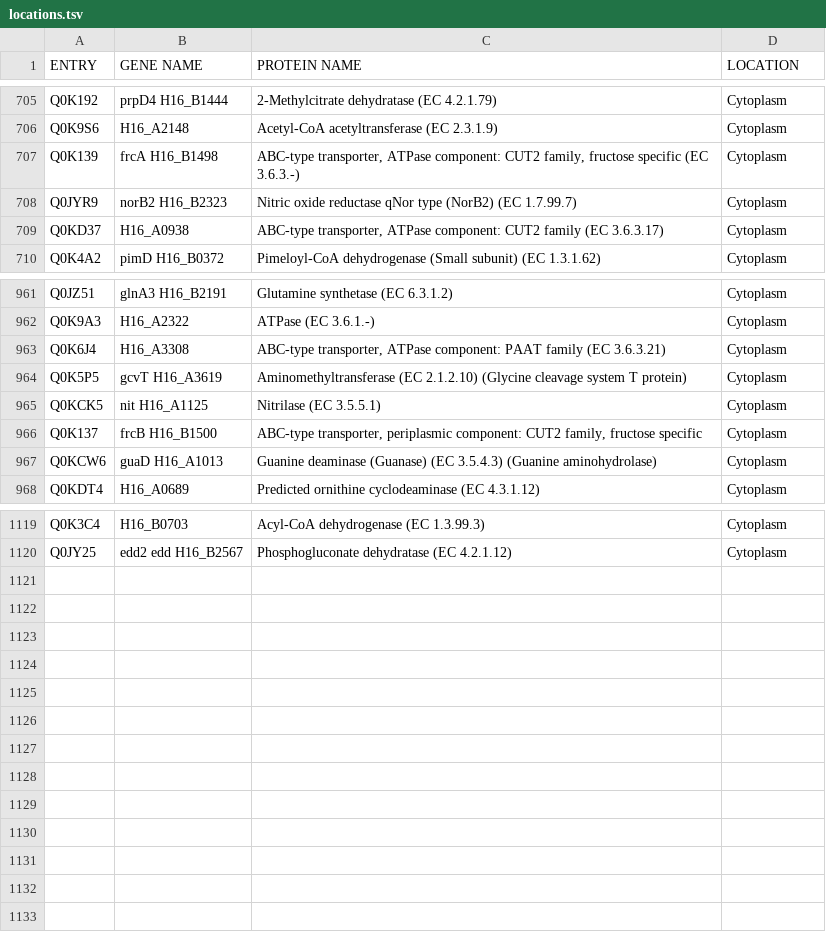
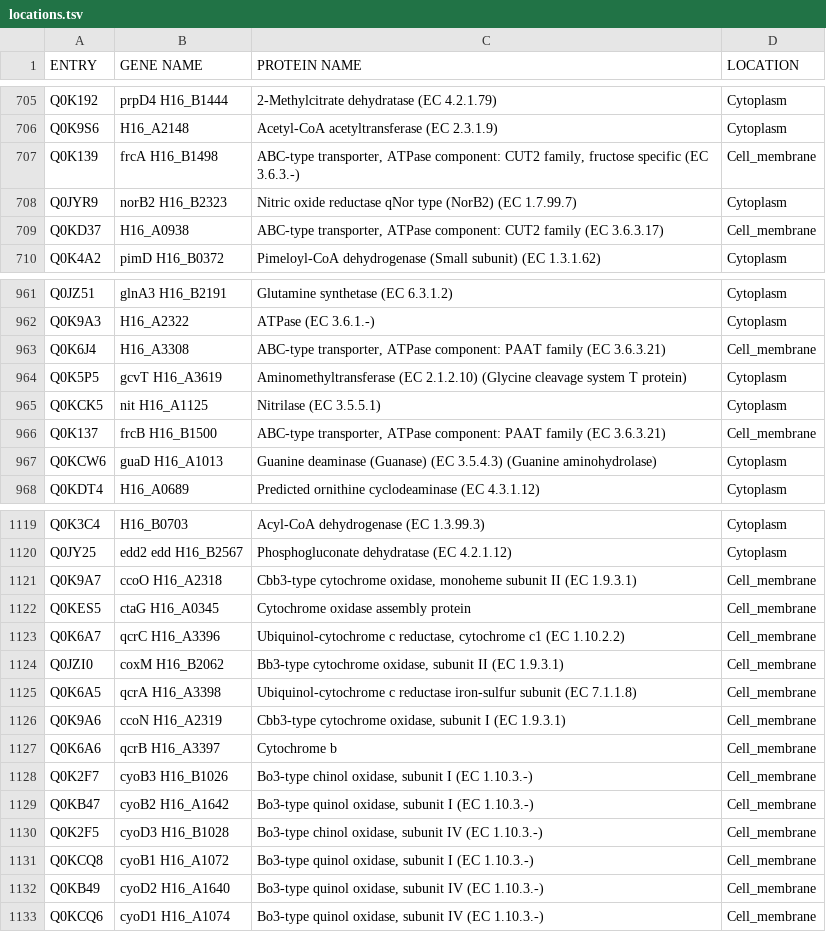
Before and after one commit to SysBioInra/Bacterial-RBA-models, a TSV file: Ralstonia-eutropha-H16/data/locations.tsv, drawn as a sheet; only a part is shown, gaps mark what is left out; the diff covers the shown part only.

```diff
--- a/Ralstonia-eutropha-H16/data/locations.tsv
+++ b/Ralstonia-eutropha-H16/data/locations.tsv
@@ -706,5 +706,5 @@ Q0K192	prpD4 H16_B1444	2-Methylcitrate dehydratase (EC 4.2.1.79)	Cytoplasm
 Q0K9S6	H16_A2148	Acetyl-CoA acetyltransferase (EC 2.3.1.9)	Cytoplasm
-Q0K139	frcA H16_B1498	ABC-type transporter, ATPase component: CUT2 family, fructose specific (EC 3.6.3.-)	Cytoplasm
+Q0K139	frcA H16_B1498	ABC-type transporter, ATPase component: CUT2 family, fructose specific (EC 3.6.3.-)	Cell_membrane
 Q0JYR9	norB2 H16_B2323	Nitric oxide reductase qNor type (NorB2) (EC 1.7.99.7)	Cytoplasm
-Q0KD37	H16_A0938	ABC-type transporter, ATPase component: CUT2 family (EC 3.6.3.17)	Cytoplasm
+Q0KD37	H16_A0938	ABC-type transporter, ATPase component: CUT2 family (EC 3.6.3.17)	Cell_membrane
 Q0K4A2	pimD H16_B0372	Pimeloyl-CoA dehydrogenase (Small subunit) (EC 1.3.1.62)	Cytoplasm
@@ -962,6 +962,6 @@ Q0JZ51	glnA3 H16_B2191	Glutamine synthetase (EC 6.3.1.2)	Cytoplasm
 Q0K9A3	H16_A2322	ATPase (EC 3.6.1.-)	Cytoplasm
-Q0K6J4	H16_A3308	ABC-type transporter, ATPase component: PAAT family (EC 3.6.3.21)	Cytoplasm
+Q0K6J4	H16_A3308	ABC-type transporter, ATPase component: PAAT family (EC 3.6.3.21)	Cell_membrane
 Q0K5P5	gcvT H16_A3619	Aminomethyltransferase (EC 2.1.2.10) (Glycine cleavage system T protein)	Cytoplasm
 Q0KCK5	nit H16_A1125	Nitrilase (EC 3.5.5.1)	Cytoplasm
-Q0K137	frcB H16_B1500	ABC-type transporter, periplasmic component: CUT2 family, fructose specific	Cytoplasm
+Q0K137	frcB H16_B1500	ABC-type transporter, ATPase component: PAAT family (EC 3.6.3.21)	Cell_membrane
 Q0KCW6	guaD H16_A1013	Guanine deaminase (Guanase) (EC 3.5.4.3) (Guanine aminohydrolase)	Cytoplasm
@@ -1120 +1120,14 @@ Q0K3C4	H16_B0703	Acyl-CoA dehydrogenase (EC 1.3.99.3)	Cytoplasm
 Q0JY25	edd2 edd H16_B2567	Phosphogluconate dehydratase (EC 4.2.1.12)	Cytoplasm
+Q0K9A7	ccoO H16_A2318	Cbb3-type cytochrome oxidase, monoheme subunit II (EC 1.9.3.1)	Cell_membrane
+Q0KES5	ctaG H16_A0345	Cytochrome oxidase assembly protein	Cell_membrane
+Q0K6A7	qcrC H16_A3396	Ubiquinol-cytochrome c reductase, cytochrome c1 (EC 1.10.2.2)	Cell_membrane
+Q0JZI0	coxM H16_B2062	Bb3-type cytochrome oxidase, subunit II (EC 1.9.3.1)	Cell_membrane
+Q0K6A5	qcrA H16_A3398	Ubiquinol-cytochrome c reductase iron-sulfur subunit (EC 7.1.1.8)	Cell_membrane
+Q0K9A6	ccoN H16_A2319	Cbb3-type cytochrome oxidase, subunit I (EC 1.9.3.1)	Cell_membrane
+Q0K6A6	qcrB H16_A3397	Cytochrome b	Cell_membrane
+Q0K2F7	cyoB3 H16_B1026	Bo3-type chinol oxidase, subunit I (EC 1.10.3.-)	Cell_membrane
+Q0KB47	cyoB2 H16_A1642	Bo3-type quinol oxidase, subunit I (EC 1.10.3.-)	Cell_membrane
+Q0K2F5	cyoD3 H16_B1028	Bo3-type chinol oxidase, subunit IV (EC 1.10.3.-)	Cell_membrane
+Q0KCQ8	cyoB1 H16_A1072	Bo3-type quinol oxidase, subunit I (EC 1.10.3.-)	Cell_membrane
+Q0KB49	cyoD2 H16_A1640	Bo3-type quinol oxidase, subunit IV (EC 1.10.3.-)	Cell_membrane
+Q0KCQ6	cyoD1 H16_A1074	Bo3-type quinol oxidase, subunit IV (EC 1.10.3.-)	Cell_membrane
```
Also changed, not shown: 16 edited cells elsewhere in this file, Ralstonia-eutropha-H16/data/cofactors.tsv, Ralstonia-eutropha-H16/data/metabolites.tsv, 14 other files.
